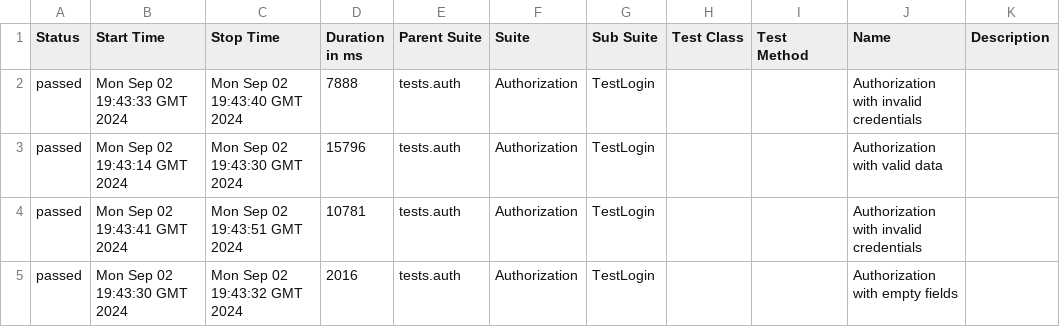
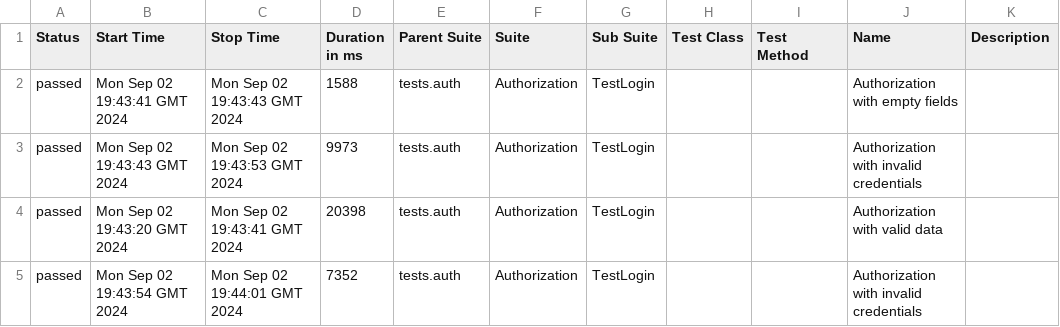
Before and after one commit to bproskura/allure_results, a CSV file: data/suites.csv, drawn as a sheet.

```diff
--- a/data/suites.csv
+++ b/data/suites.csv
@@ -1,5 +1,5 @@
 "Status","Start Time","Stop Time","Duration in ms","Parent Suite","Suite","Sub Suite","Test Class","Test Method","Name","Description"
-"passed","Mon Sep 02 19:43:33 GMT 2024","Mon Sep 02 19:43:40 GMT 2024","7888","tests.auth","Authorization","TestLogin","","","Authorization with invalid credentials",""
-"passed","Mon Sep 02 19:43:14 GMT 2024","Mon Sep 02 19:43:30 GMT 2024","15796","tests.auth","Authorization","TestLogin","","","Authorization with valid data",""
-"passed","Mon Sep 02 19:43:41 GMT 2024","Mon Sep 02 19:43:51 GMT 2024","10781","tests.auth","Authorization","TestLogin","","","Authorization with invalid credentials",""
-"passed","Mon Sep 02 19:43:30 GMT 2024","Mon Sep 02 19:43:32 GMT 2024","2016","tests.auth","Authorization","TestLogin","","","Authorization with empty fields",""
+"passed","Mon Sep 02 19:43:41 GMT 2024","Mon Sep 02 19:43:43 GMT 2024","1588","tests.auth","Authorization","TestLogin","","","Authorization with empty fields",""
+"passed","Mon Sep 02 19:43:43 GMT 2024","Mon Sep 02 19:43:53 GMT 2024","9973","tests.auth","Authorization","TestLogin","","","Authorization with invalid credentials",""
+"passed","Mon Sep 02 19:43:20 GMT 2024","Mon Sep 02 19:43:41 GMT 2024","20398","tests.auth","Authorization","TestLogin","","","Authorization with valid data",""
+"passed","Mon Sep 02 19:43:54 GMT 2024","Mon Sep 02 19:44:01 GMT 2024","7352","tests.auth","Authorization","TestLogin","","","Authorization with invalid credentials",""
```
Also changed, not shown: 29 other files.
